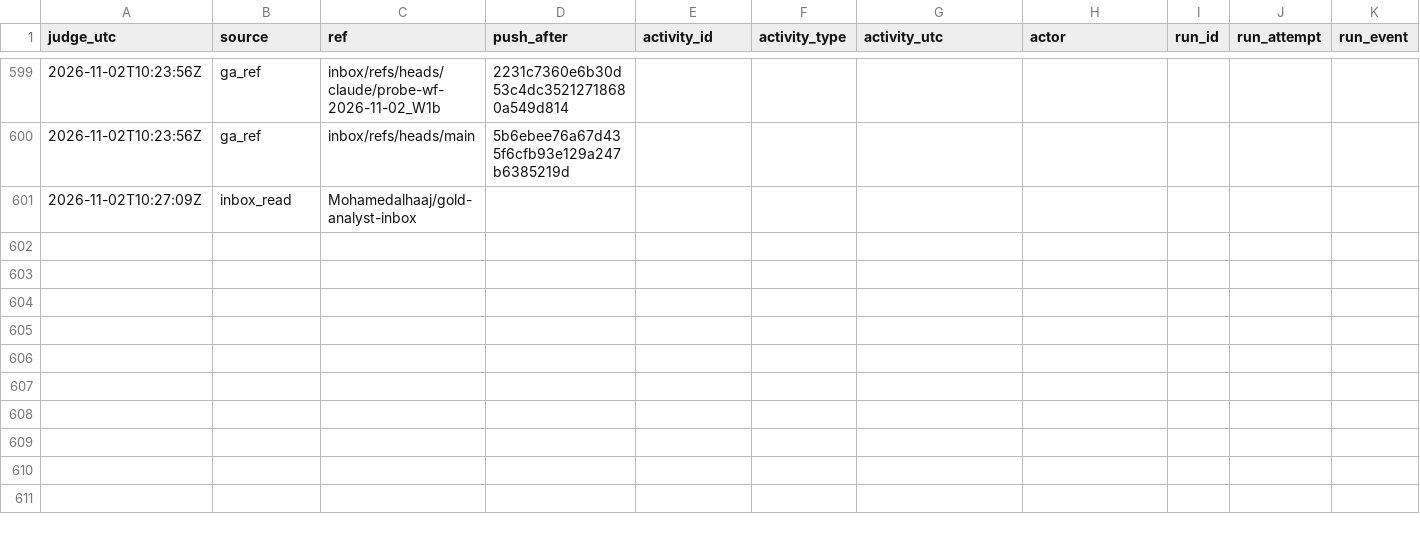
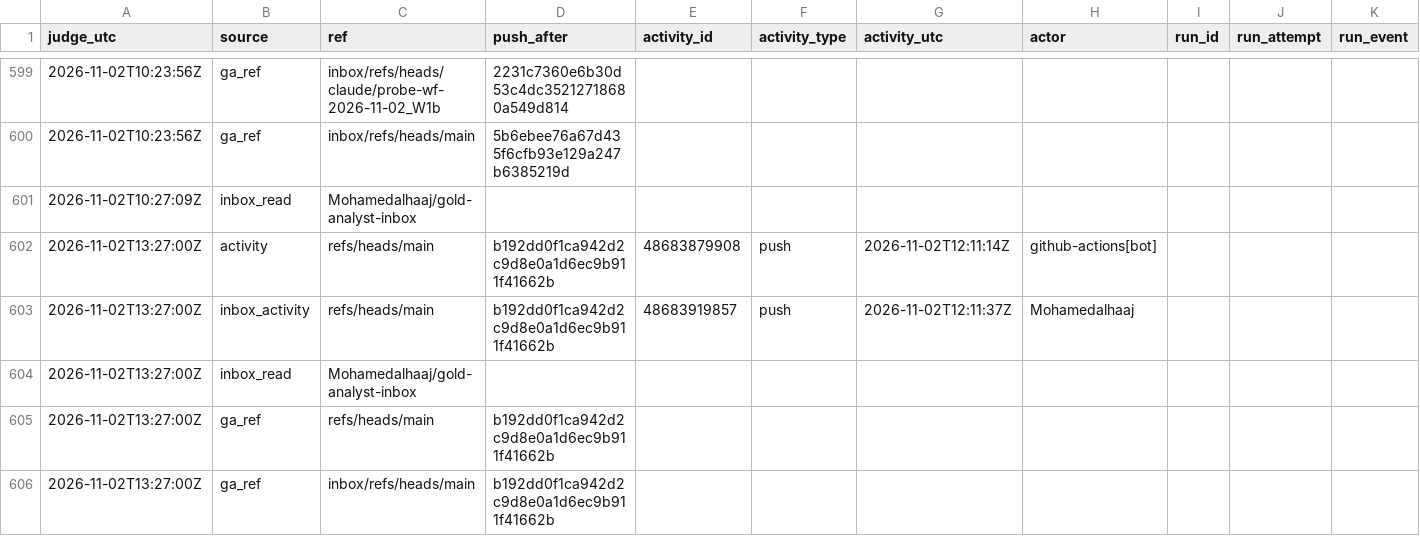
Before and after one commit to Mohamedalhaaj/gold-forward-watch, a CSV file: reports/judge_analyst/evidence.csv, drawn as a sheet; only a part is shown, gaps mark what is left out; rows hold the shown columns only; the diff names each change by its address in the sheet, - before the commit and + after, or states it on an @@ line.

```diff
--- a/reports/judge_analyst/evidence.csv
+++ b/reports/judge_analyst/evidence.csv
+row 602: 2026-11-02T13:27:00Z | activity | refs/heads/main | b192dd0f1ca942d2c9d8e0a1d6ec9b911f41662b | 48683879908 | push | 2026-11-02T12:11:14Z | github-actions[bot]
+row 603: 2026-11-02T13:27:00Z | inbox_activity | refs/heads/main | b192dd0f1ca942d2c9d8e0a1d6ec9b911f41662b | 48683919857 | push | 2026-11-02T12:11:37Z | Mohamedalhaaj
+row 604: 2026-11-02T13:27:00Z | inbox_read | Mohamedalhaaj/gold-analyst-inbox
+row 605: 2026-11-02T13:27:00Z | ga_ref | refs/heads/main | b192dd0f1ca942d2c9d8e0a1d6ec9b911f41662b
+row 606: 2026-11-02T13:27:00Z | ga_ref | inbox/refs/heads/main | b192dd0f1ca942d2c9d8e0a1d6ec9b911f41662b
```
Also changed, not shown: reports/judge_analyst/VERDICTS.csv, 3 other files.
